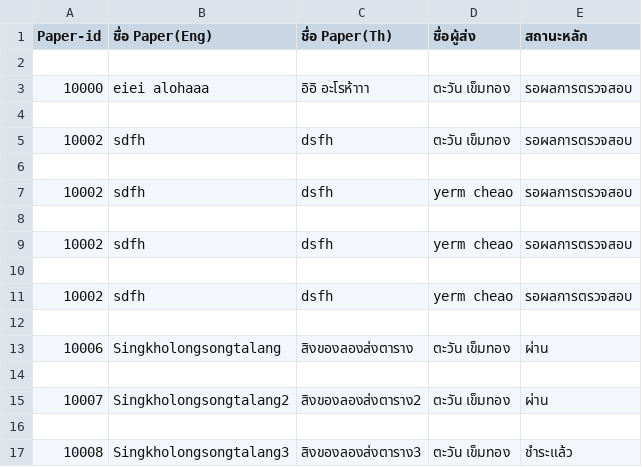
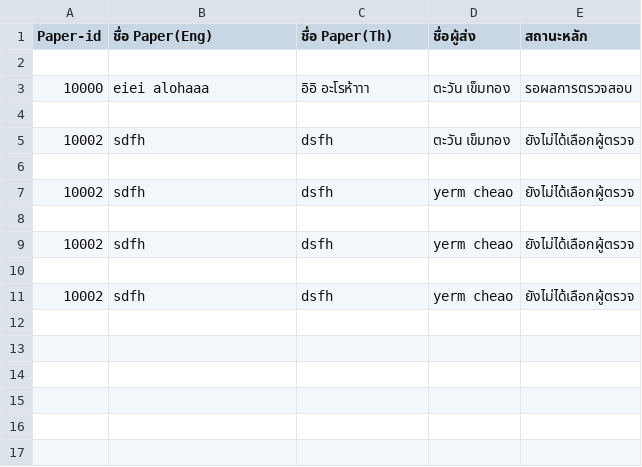
Before and after one commit to Supakoa/conferencewebsite, a CSV file: back/pages/server/report.csv, drawn as a sheet.

Commit message:
Koa

```diff
--- a/back/pages/server/report.csv
+++ b/back/pages/server/report.csv
@@ -4,14 +4,8 @@
 
-"10002","sdfh","dsfh","ตะวัน เข็มทอง"," รอผลการตรวจสอบ"
+"10002","sdfh","dsfh","ตะวัน เข็มทอง"," ยังไม่ได้เลือกผู้ตรวจ"
 
-"10002","sdfh","dsfh","yerm cheao"," รอผลการตรวจสอบ"
+"10002","sdfh","dsfh","yerm cheao"," ยังไม่ได้เลือกผู้ตรวจ"
 
-"10002","sdfh","dsfh","yerm cheao"," รอผลการตรวจสอบ"
+"10002","sdfh","dsfh","yerm cheao"," ยังไม่ได้เลือกผู้ตรวจ"
 
-"10002","sdfh","dsfh","yerm cheao"," รอผลการตรวจสอบ"
-
-"10006","Singkholongsongtalang","สิงของลองส่งตาราง","ตะวัน เข็มทอง"," ผ่าน"
-
-"10007","Singkholongsongtalang2","สิงของลองส่งตาราง2","ตะวัน เข็มทอง"," ผ่าน"
-
-"10008","Singkholongsongtalang3","สิงของลองส่งตาราง3","ตะวัน เข็มทอง"," ชำระแล้ว"
+"10002","sdfh","dsfh","yerm cheao"," ยังไม่ได้เลือกผู้ตรวจ"
```
